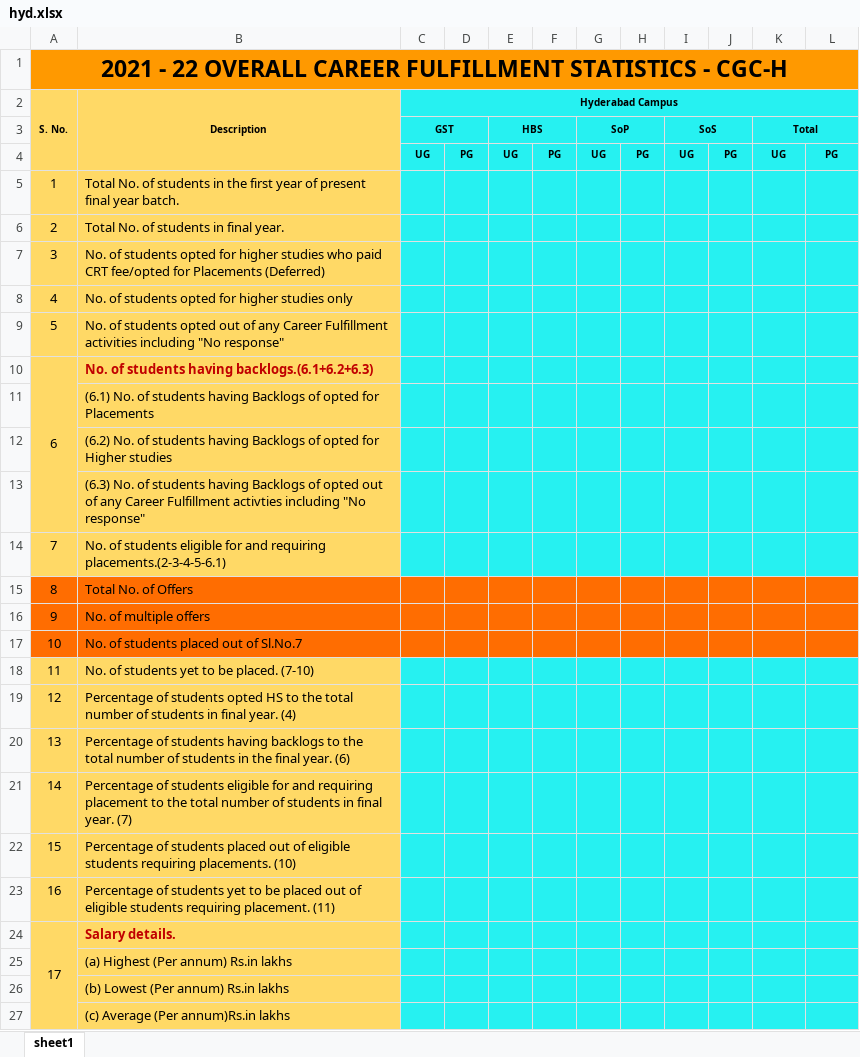
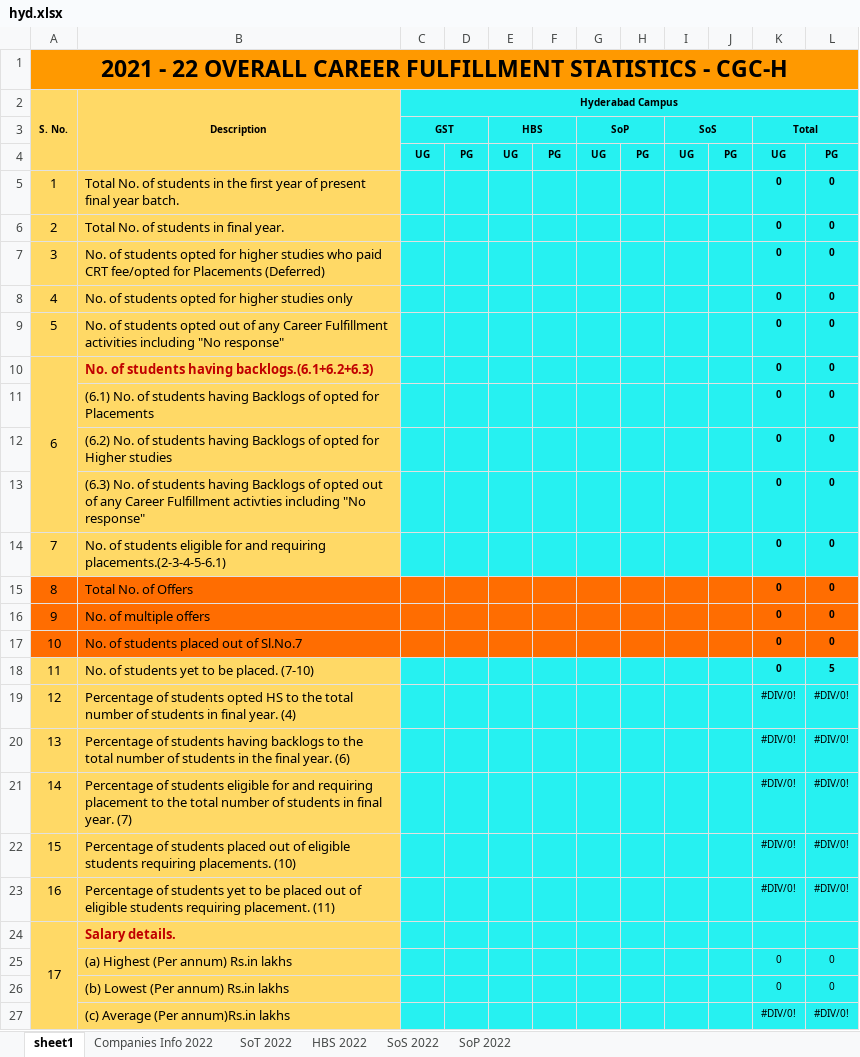
Before and after one commit to GCGC-GDSC/DashBoard-BackEnd, an Excel workbook: Dashboard/media/hyd.xlsx, sheet sheet1, drawn as a sheet; values as stored, in another font and other column widths than the file's, no borders; removed rows and columns are numbered as before the commit, all else as after; the diff names each change by its address in the sheet, - before the commit and + after, or states it on an @@ line.

```diff
--- a/Dashboard/media/hyd.xlsx (sheet sheet1)
+++ b/Dashboard/media/hyd.xlsx (sheet sheet1)
+sheet tab: Companies Info 2022
+sheet tab: SoT 2022
+sheet tab: HBS 2022
+sheet tab: SoS 2022
+sheet tab: SoP 2022
-K5:K10: (empty)
+K5:K10: 0
-L5:L10: (empty)
+L5:L10: 0
-row 11:  | (6.1) No. of students having Backlogs of opted for Placements
-row 12:  | (6.2) No. of students having Backlogs of opted for Higher studies
-row 13:  | (6.3) No. of students having Backlogs of opted out of any Career Fulfillment activties including "No response"
+row 11:  | (6.1) No. of students having Backlogs of opted for Placements |  |  |  |  |  |  |  |  | 0 | 0
+row 12:  | (6.2) No. of students having Backlogs of opted for Higher studies |  |  |  |  |  |  |  |  | 0 | 0
+row 13:  | (6.3) No. of students having Backlogs of opted out of any Career Fulfillment activties including "No response" |  |  |  |  |  |  |  |  | 0 | 0
-K14:K18: (empty)
+K14:K18: 0
-L14:L17: (empty)
+L14:L17: 0
-L18: (empty)
+L18: 5
-K19:K23: (empty)
+K19:K23: #DIV/0!
-L19:L23: (empty)
+L19:L23: #DIV/0!
-row 25:  | (a) Highest (Per annum) Rs.in lakhs
-row 26:  | (b) Lowest (Per annum) Rs.in lakhs
-row 27:  | (c) Average (Per annum)Rs.in lakhs
+row 25:  | (a) Highest (Per annum) Rs.in lakhs |  |  |  |  |  |  |  |  | 0 | 0
+row 26:  | (b) Lowest (Per annum) Rs.in lakhs |  |  |  |  |  |  |  |  | 0 | 0
+row 27:  | (c) Average (Per annum)Rs.in lakhs |  |  |  |  |  |  |  |  | #DIV/0! | #DIV/0!
```
Also changed, not shown: Dashboard/media/blr.xlsx, Dashboard/media/out.xlsx, 4 other files.
